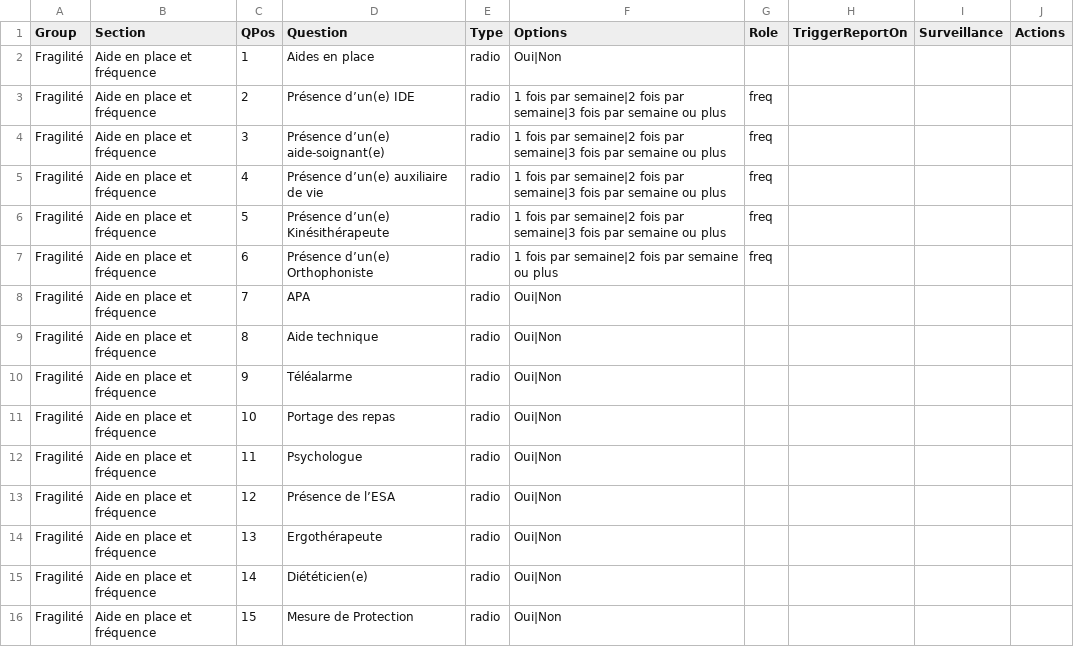
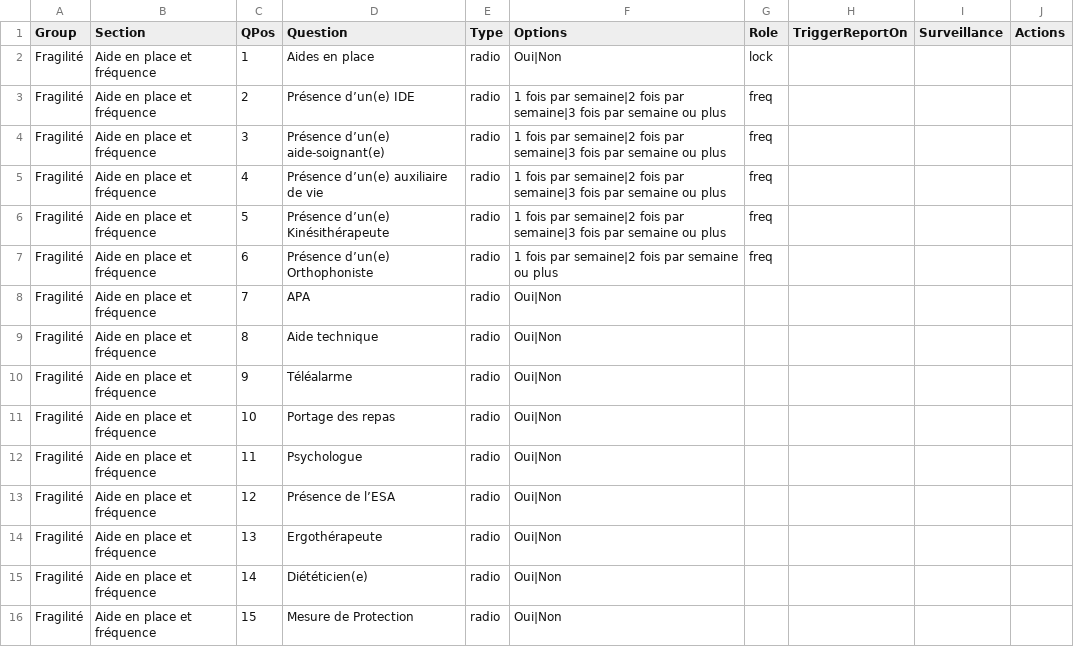
Before and after one commit to yyaegash/geriatosam, a CSV file: public/aide_en_place.csv, drawn as a sheet.

```diff
--- a/public/aide_en_place.csv
+++ b/public/aide_en_place.csv
@@ -1,3 +1,3 @@
 Group,Section,QPos,Question,Type,Options,Role,TriggerReportOn,Surveillance,Actions
-Fragilité,Aide en place et fréquence,1,Aides en place,radio,Oui|Non,,,,
+Fragilité,Aide en place et fréquence,1,Aides en place,radio,Oui|Non,lock,,,
 Fragilité,Aide en place et fréquence,2,Présence d’un(e) IDE,radio,1 fois par semaine|2 fois par semaine|3 fois par semaine ou plus,freq,,,
```
Also changed, not shown: public/isolement.csv, 4 other files.
